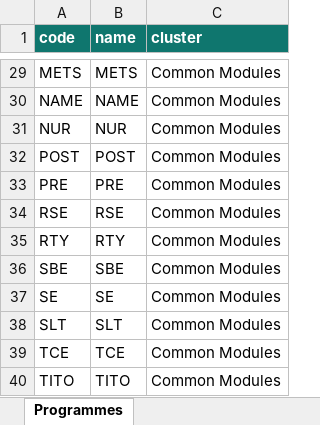
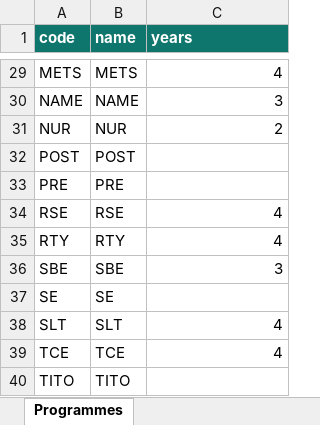
Before and after one commit to Roy-SIT-edu/ITP, an Excel workbook: outputs/raw_data_cleaning/programmes_import.xlsx, sheet Programmes, drawn as a sheet; only a part is shown, gaps mark what is left out; values as stored, in another font and other column widths than the file's, no borders; the diff covers the shown part only; the diff names each change by its address in the sheet, - before the commit and + after, or states it on an @@ line.

Commit message:
Update programme data and workflow animations
Update notes:

- Replace programme cluster metadata with years and regenerate programme import data.

- Keep database IDs aligned with alphabetical import order where safe.

- Add non-blocking inline loading panels between workflow stages.

- Animate priority ranking row movement and remove connector shimmer overlap.

```diff
--- a/outputs/raw_data_cleaning/programmes_import.xlsx (sheet Programmes)
+++ b/outputs/raw_data_cleaning/programmes_import.xlsx (sheet Programmes)
-C1: cluster
+C1: years
-C29 (years): Common Modules
+C29 (years): 4
-C30 (years): Common Modules
+C30 (years): 3
-C31 (years): Common Modules
+C31 (years): 2
-C32:C33 (years): Common Modules
+C32:C33 (years): (empty)
-C34:C35 (years): Common Modules
+C34:C35 (years): 4
-C36 (years): Common Modules
+C36 (years): 3
-C37 (years): Common Modules
+C37 (years): (empty)
-C38:C39 (years): Common Modules
+C38:C39 (years): 4
-C40 (years): Common Modules
+C40 (years): (empty)
```
Also changed, not shown: 27 edited cells elsewhere in this sheet, outputs/raw_data_cleaning/cleaned_raw_data_combined.xlsx, 19 other files.
